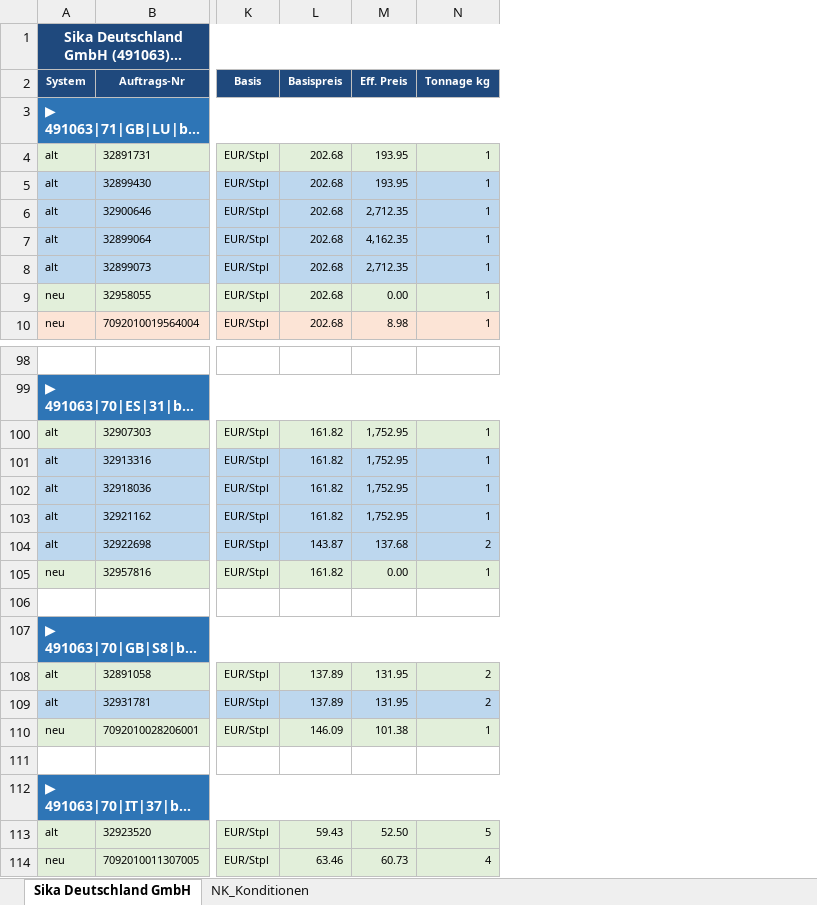
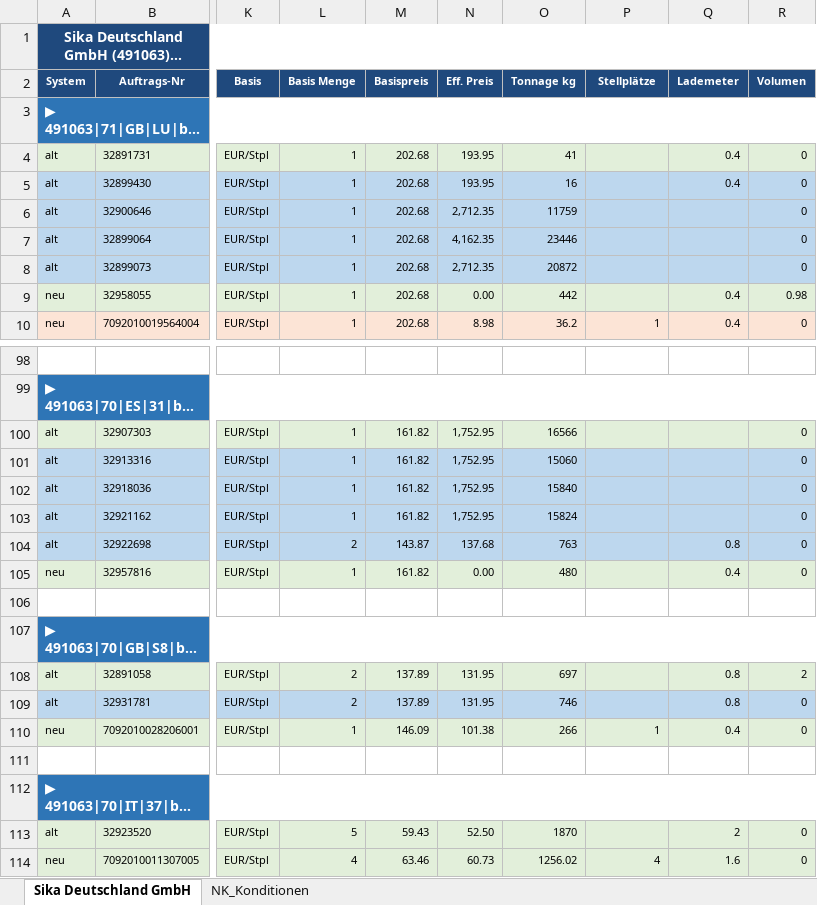
Before and after one commit to cengel-cengel/TMS, an Excel workbook: output/billing_report/sika_dinas_vergleich.xlsx, sheet Sika Deutschland GmbH, drawn as a sheet; only a part is shown, gaps mark what is left out; long unchanged cells end in …; values as stored, in another font and other column widths than the file's, no borders; addresses are those after the commit; the diff covers the shown part only; the diff names each change by its address in the sheet, - before the commit and + after, or states it on an @@ line.

```diff
--- a/output/billing_report/sika_dinas_vergleich.xlsx (sheet Sika Deutschland GmbH)
+++ b/output/billing_report/sika_dinas_vergleich.xlsx (sheet Sika Deutschland GmbH)
+column L (Basis Menge), rows 4-10: all 1; rows 100-114: 1 | 1 | 1 | 1 | 2 | 1 |  |  | 2 | 2 | 1 |  |  | 5 | 4
+column O (Tonnage kg), rows 4-10: 41 | 16 | 11759 | 23446 | 20872 | 442 | 36.2; rows 100-114: 16566 | 15060 | 15840 | 15824 | 763 | 480 |  |  | 697 | 746 | 266 |  |  | 1870 | 1256.02
+column Q (Lademeter), rows 4-10: 0.4 | 0.4 |  |  |  | 0.4 | 0.4; rows 104-114: 0.8 | 0.4 |  |  | 0.8 | 0.8 | 0.4 |  |  | 2 | 1.6
+column R (Volumen), rows 4-10: 0 | 0 | 0 | 0 | 0 | 0.98 | 0; rows 100-114: 0 | 0 | 0 | 0 | 0 | 0 |  |  | 2 | 0 | 0 |  |  | 0 | 0
-P2: Tonnage kg
+P2: Stellplätze
-P4:P9 (Stellplätze): 1
+P4:P9 (Stellplätze): (empty)
-P100:P103 (Stellplätze): 1
+P100:P103 (Stellplätze): (empty)
-P104 (Stellplätze): 2
+P104 (Stellplätze): (empty)
-P105 (Stellplätze): 1
+P105 (Stellplätze): (empty)
-P108:P109 (Stellplätze): 2
+P108:P109 (Stellplätze): (empty)
-P113 (Stellplätze): 5
+P113 (Stellplätze): (empty)
```
Also changed, not shown: 54 edited cells elsewhere in this sheet, output/billing_report/geze_dinas_vergleich.xlsx, output/billing_report/helu_dinas_vergleich.xlsx, 5 other files.
